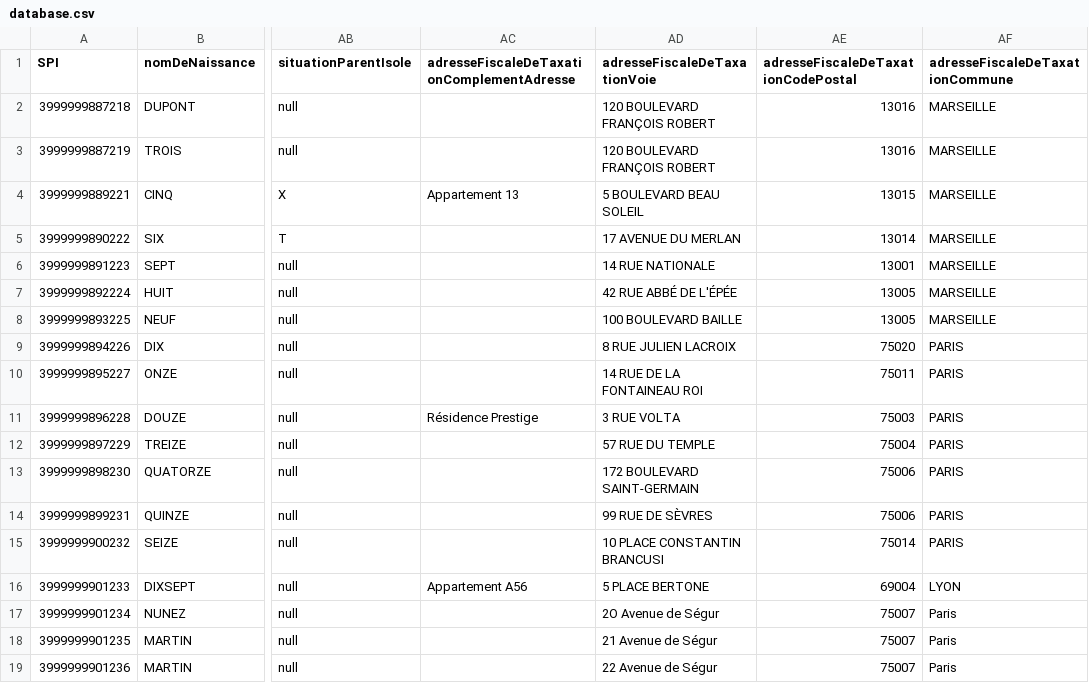
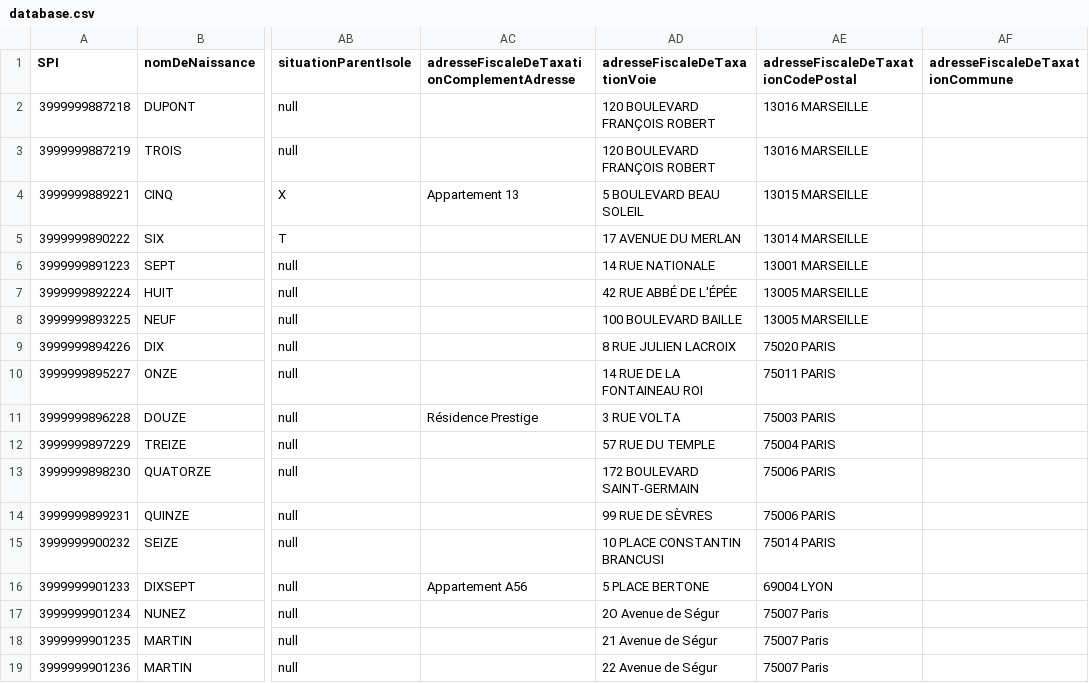
Before and after one commit to france-connect/data-provider-example, a CSV file: database.csv, drawn as a sheet; only a part is shown, gaps mark what is left out; the diff names each change by its address in the sheet, - before the commit and + after, or states it on an @@ line.

Commit message:
aft.commune is compliant with DGFiP production environement

```diff
--- a/database.csv
+++ b/database.csv
-AE2:AE3: 13016
+AE2:AE3: 13016 MARSEILLE
-AF2:AF8 (adresseFiscaleDeTaxationCommune): MARSEILLE
+AF2:AF8 (adresseFiscaleDeTaxationCommune): (empty)
-AE4: 13015
+AE4: 13015 MARSEILLE
-AE5: 13014
+AE5: 13014 MARSEILLE
-AE6: 13001
+AE6: 13001 MARSEILLE
-AE7:AE8: 13005
+AE7:AE8: 13005 MARSEILLE
-AE9: 75020
+AE9: 75020 PARIS
-AF9:AF15 (adresseFiscaleDeTaxationCommune): PARIS
+AF9:AF15 (adresseFiscaleDeTaxationCommune): (empty)
-AE10: 75011
+AE10: 75011 PARIS
-AE11: 75003
+AE11: 75003 PARIS
-AE12: 75004
+AE12: 75004 PARIS
-AE13:AE14: 75006
+AE13:AE14: 75006 PARIS
-AE15: 75014
+AE15: 75014 PARIS
-AE16: 69004
+AE16: 69004 LYON
-AF16 (adresseFiscaleDeTaxationCommune): LYON
+AF16 (adresseFiscaleDeTaxationCommune): (empty)
-AE17:AE19: 75007
+AE17:AE19: 75007 Paris
-AF17:AF19 (adresseFiscaleDeTaxationCommune): Paris
+AF17:AF19 (adresseFiscaleDeTaxationCommune): (empty)
```
Also changed, not shown: 3 other files.
